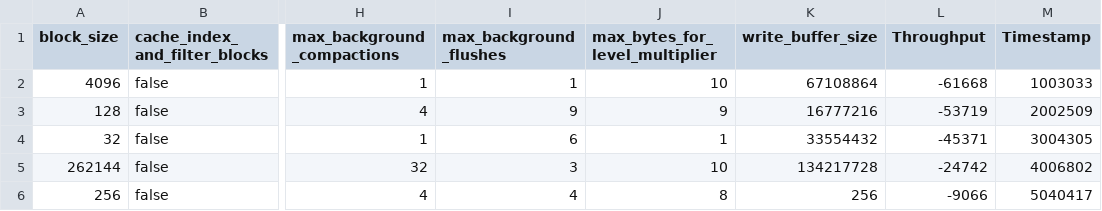
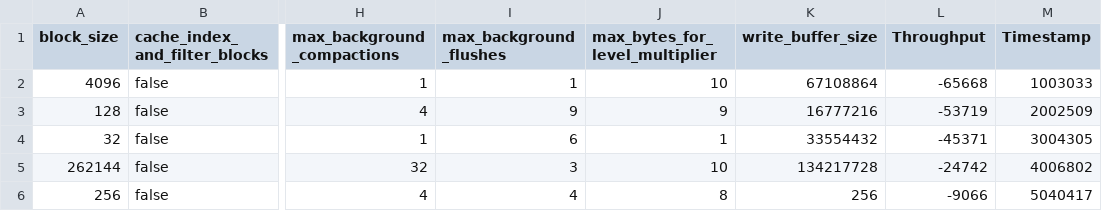
Before and after one commit to deslay1/DB-tuning, a CSV file: optimizer-output/2_optimizer_5_50-50.csv, drawn as a sheet; only a part is shown, gaps mark what is left out; the diff names each change by its address in the sheet, - before the commit and + after, or states it on an @@ line.

```diff
--- a/optimizer-output/2_optimizer_5_50-50.csv
+++ b/optimizer-output/2_optimizer_5_50-50.csv
-L2 (Throughput): -61668
+L2 (Throughput): -65668
```
Also changed, not shown: 9 other files.
